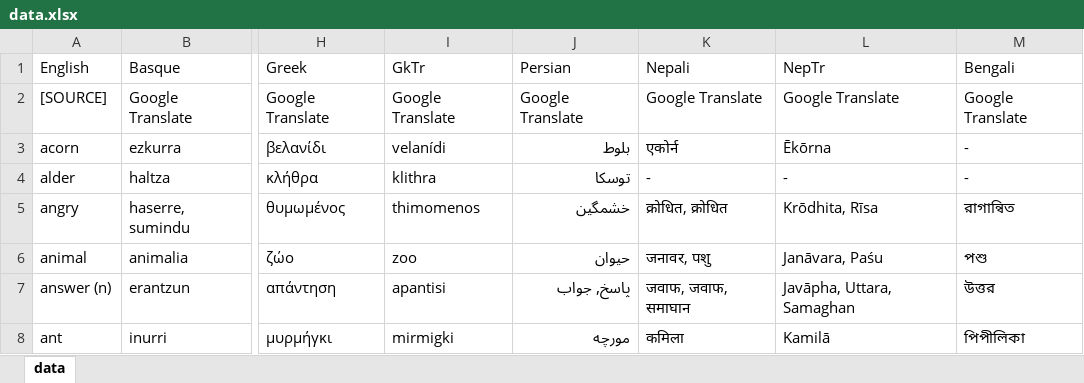
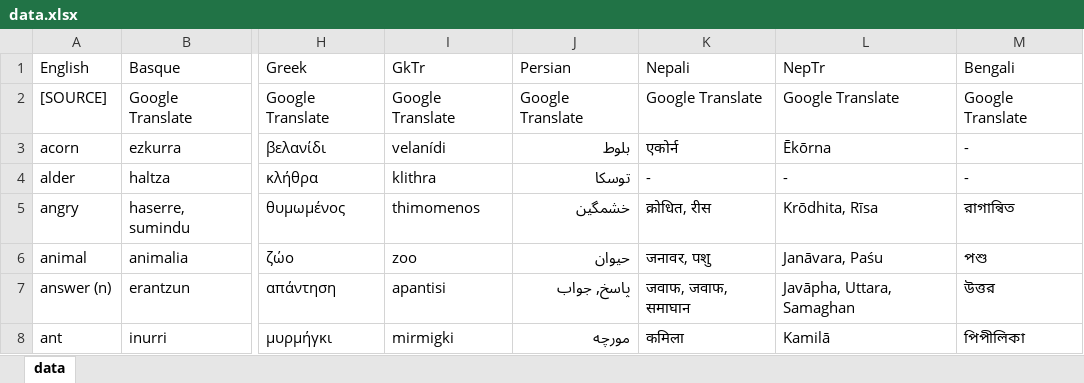
Before and after one commit to damiansp/linguistics, an Excel workbook: historical/data/data.xlsx, sheet data, drawn as a sheet; only a part is shown, gaps mark what is left out; values as stored, in another font and other column widths than the file's, no borders; the diff names each change by its address in the sheet, - before the commit and + after, or states it on an @@ line.

```diff
--- a/historical/data/data.xlsx (sheet data)
+++ b/historical/data/data.xlsx (sheet data)
-K5 (Nepali): क्रोधित, क्रोधित
+K5 (Nepali): क्रोधित, रीस
```
Also changed, not shown: historical/data/data_strict.xlsx.
